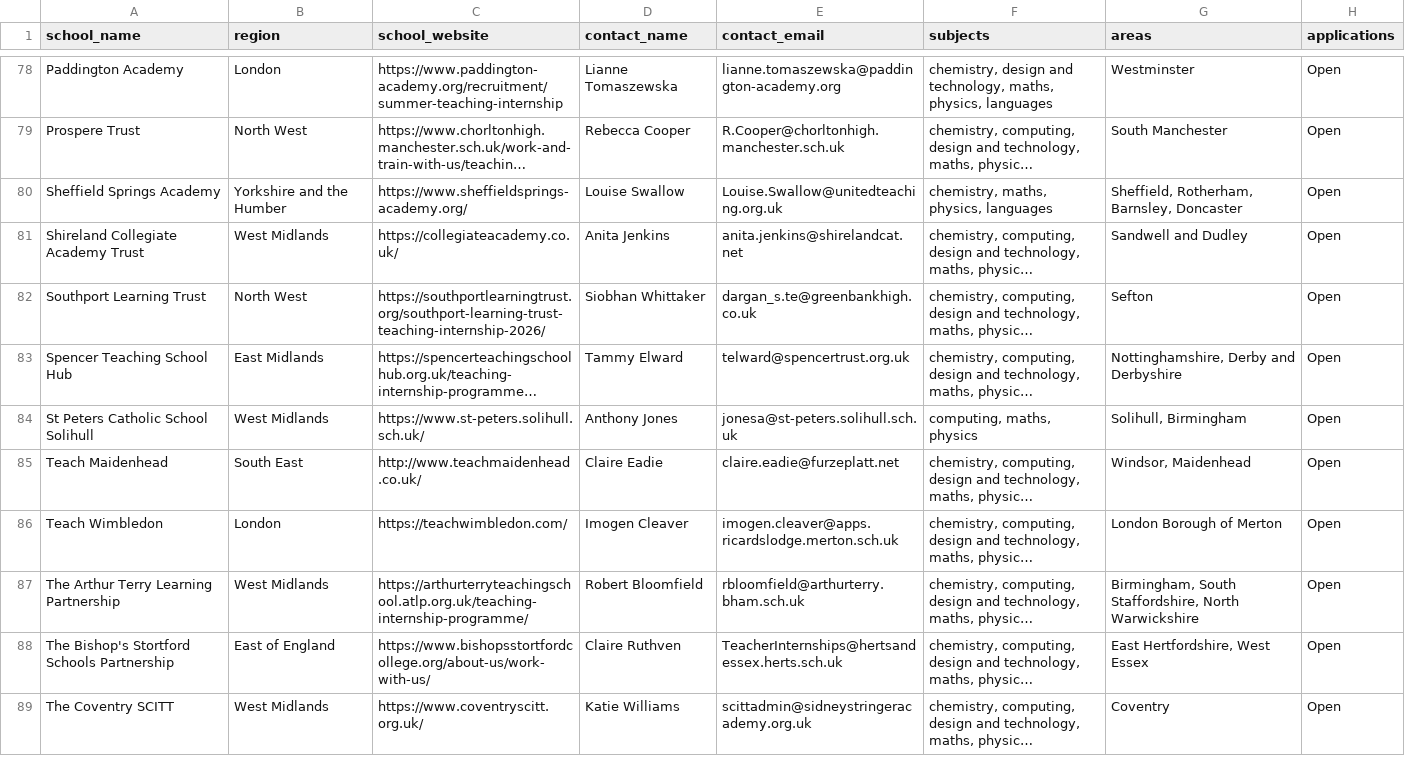
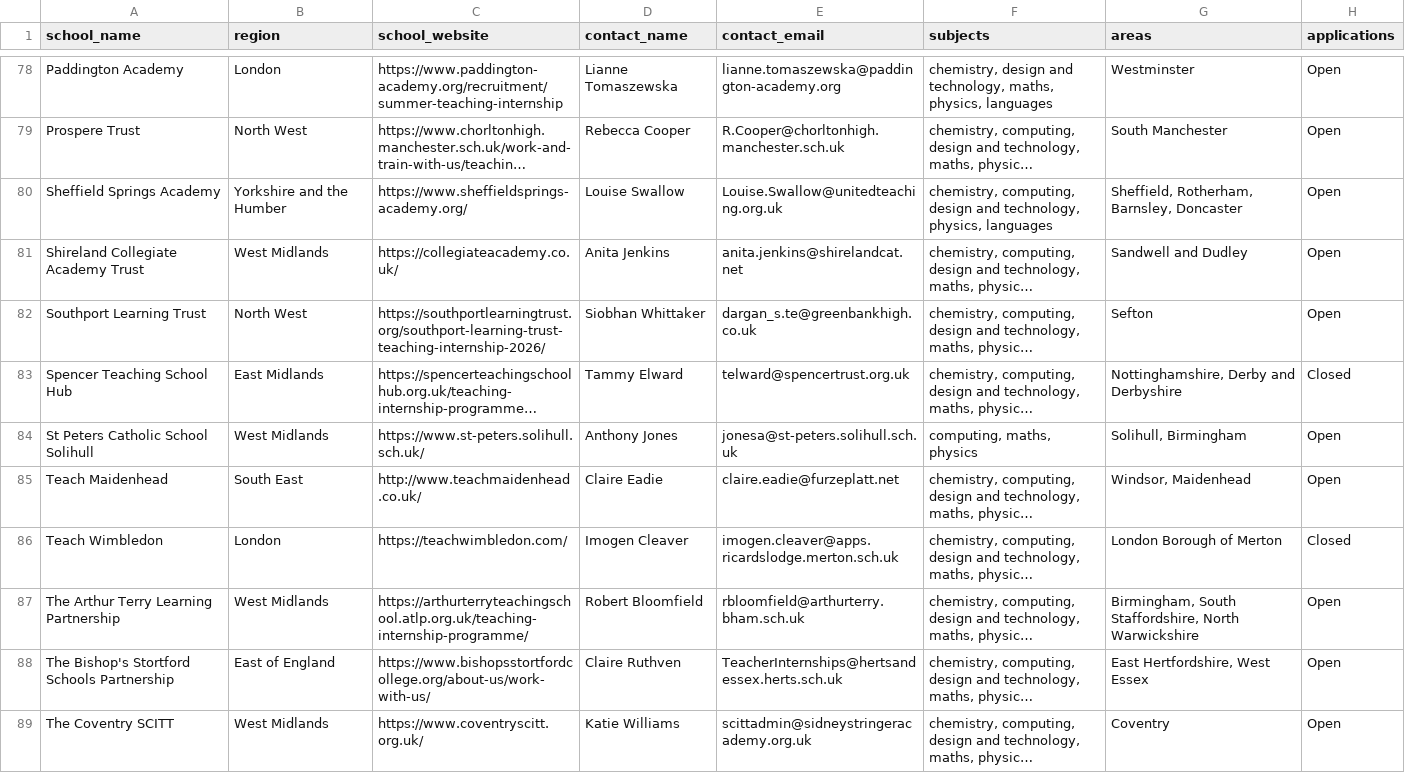
Before and after one commit to DFE-Digital/get-into-teaching-app, a CSV file: lib/tasks/support/internship_providers.csv, drawn as a sheet; only a part is shown, gaps mark what is left out; long unchanged cells end in …; the diff covers the shown part only; the diff names each change by its address in the sheet, - before the commit and + after, or states it on an @@ line.

```diff
--- a/lib/tasks/support/internship_providers.csv
+++ b/lib/tasks/support/internship_providers.csv
-F80 (subjects): chemistry, maths, physics, languages
+F80 (subjects): chemistry, computing, design and technology, physics, languages
-H83 (applications): Open
+H83 (applications): Closed
-H86 (applications): Open
+H86 (applications): Closed
```
Also changed, not shown: 29 edited cells elsewhere in this file, 1 other file.
